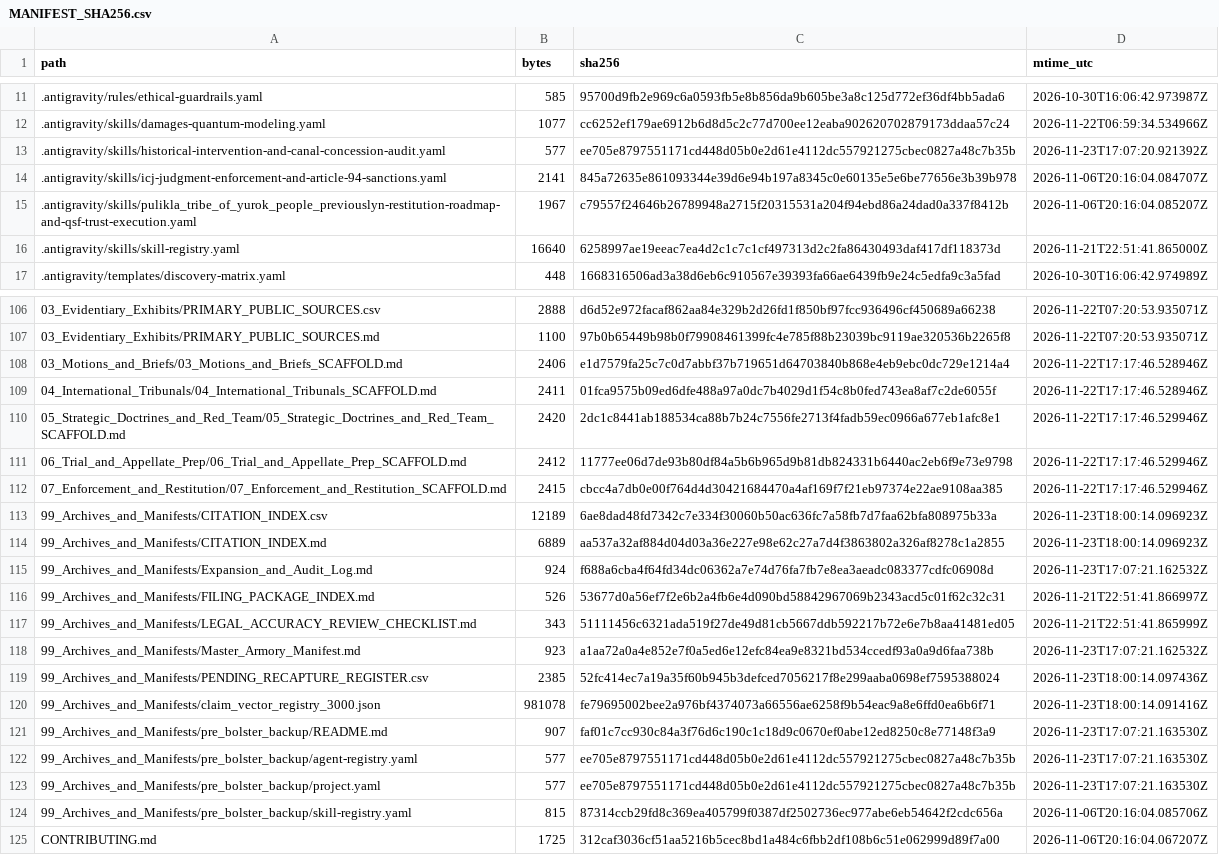
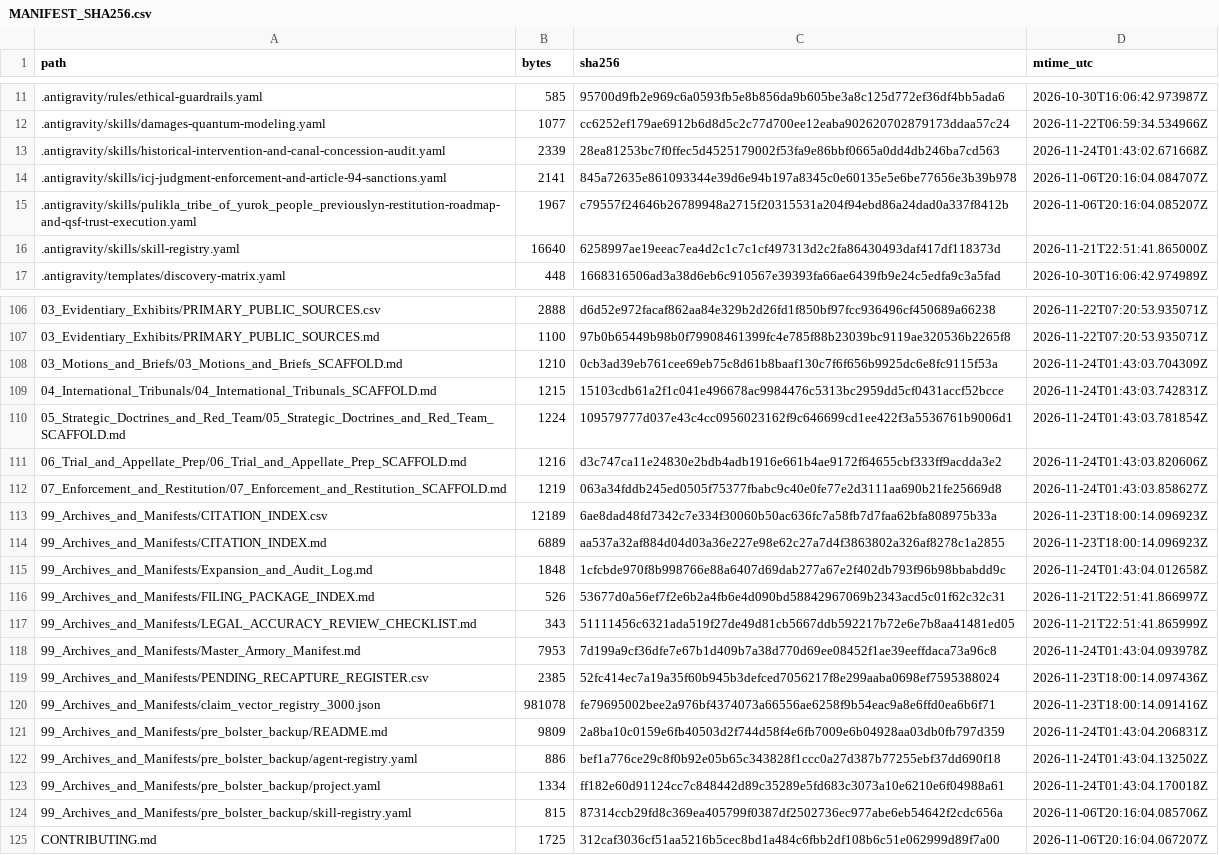
Before and after one commit to GlobalRestitutionAlliance/turtle-island-us-ca-pulikla-tribe-of-yurok-people-previously-master-litigation, a CSV file: 99_Archives_and_Manifests/MANIFEST_SHA256.csv, drawn as a sheet; only a part is shown, gaps mark what is left out; the diff covers the shown part only.

Commit message:
REVERTED DUE TO UNPROMPTED MASS J3WFICATED DATA CORRUPTION BY COMPROMISED BIASED LLM/ARTIFICIAL INTELLIGENCE MODELS

```diff
--- a/99_Archives_and_Manifests/MANIFEST_SHA256.csv
+++ b/99_Archives_and_Manifests/MANIFEST_SHA256.csv
@@ -12,3 +12,3 @@ path,bytes,sha256,mtime_utc
 .antigravity/skills/damages-quantum-modeling.yaml,1077,cc6252ef179ae6912b6d8d5c2c77d700ee12eaba902620702879173ddaa57c24,2026-11-22T06:59:34.534966Z
-.antigravity/skills/historical-intervention-and-canal-concession-audit.yaml,577,ee705e8797551171cd448d05b0e2d61e4112dc557921275cbec0827a48c7b35b,2026-11-23T17:07:20.921392Z
+.antigravity/skills/historical-intervention-and-canal-concession-audit.yaml,2339,28ea81253bc7f0ffec5d4525179002f53fa9e86bbf0665a0dd4db246ba7cd563,2026-11-24T01:43:02.671668Z
 .antigravity/skills/icj-judgment-enforcement-and-article-94-sanctions.yaml,2141,845a72635e861093344e39d6e94b197a8345c0e60135e5e6be77656e3b39b978,2026-11-06T20:16:04.084707Z
@@ -107,18 +107,18 @@ path,bytes,sha256,mtime_utc
 03_Evidentiary_Exhibits/PRIMARY_PUBLIC_SOURCES.md,1100,97b0b65449b98b0f79908461399fc4e785f88b23039bc9119ae320536b2265f8,2026-11-22T07:20:53.935071Z
-03_Motions_and_Briefs/03_Motions_and_Briefs_SCAFFOLD.md,2406,e1d7579fa25c7c0d7abbf37b719651d64703840b868e4eb9ebc0dc729e1214a4,2026-11-22T17:17:46.528946Z
-04_International_Tribunals/04_International_Tribunals_SCAFFOLD.md,2411,01fca9575b09ed6dfe488a97a0dc7b4029d1f54c8b0fed743ea8af7c2de6055f,2026-11-22T17:17:46.528946Z
-05_Strategic_Doctrines_and_Red_Team/05_Strategic_Doctrines_and_Red_Team_SCAFFOLD.md,2420,2dc1c8441ab188534ca88b7b24c7556fe2713f4fadb59ec0966a677eb1afc8e1,2026-11-22T17:17:46.529946Z
-06_Trial_and_Appellate_Prep/06_Trial_and_Appellate_Prep_SCAFFOLD.md,2412,11777ee06d7de93b80df84a5b6b965d9b81db824331b6440ac2eb6f9e73e9798,2026-11-22T17:17:46.529946Z
-07_Enforcement_and_Restitution/07_Enforcement_and_Restitution_SCAFFOLD.md,2415,cbcc4a7db0e00f764d4d30421684470a4af169f7f21eb97374e22ae9108aa385,2026-11-22T17:17:46.529946Z
+03_Motions_and_Briefs/03_Motions_and_Briefs_SCAFFOLD.md,1210,0cb3ad39eb761cee69eb75c8d61b8baaf130c7f6f656b9925dc6e8fc9115f53a,2026-11-24T01:43:03.704309Z
+04_International_Tribunals/04_International_Tribunals_SCAFFOLD.md,1215,15103cdb61a2f1c041e496678ac9984476c5313bc2959dd5cf0431accf52bcce,2026-11-24T01:43:03.742831Z
+05_Strategic_Doctrines_and_Red_Team/05_Strategic_Doctrines_and_Red_Team_SCAFFOLD.md,1224,109579777d037e43c4cc0956023162f9c646699cd1ee422f3a5536761b9006d1,2026-11-24T01:43:03.781854Z
+06_Trial_and_Appellate_Prep/06_Trial_and_Appellate_Prep_SCAFFOLD.md,1216,d3c747ca11e24830e2bdb4adb1916e661b4ae9172f64655cbf333ff9acdda3e2,2026-11-24T01:43:03.820606Z
+07_Enforcement_and_Restitution/07_Enforcement_and_Restitution_SCAFFOLD.md,1219,063a34fddb245ed0505f75377fbabc9c40e0fe77e2d3111aa690b21fe25669d8,2026-11-24T01:43:03.858627Z
 99_Archives_and_Manifests/CITATION_INDEX.csv,12189,6ae8dad48fd7342c7e334f30060b50ac636fc7a58fb7d7faa62bfa808975b33a,2026-11-23T18:00:14.096923Z
 99_Archives_and_Manifests/CITATION_INDEX.md,6889,aa537a32af884d04d03a36e227e98e62c27a7d4f3863802a326af8278c1a2855,2026-11-23T18:00:14.096923Z
-99_Archives_and_Manifests/Expansion_and_Audit_Log.md,924,f688a6cba4f64fd34dc06362a7e74d76fa7fb7e8ea3aeadc083377cdfc06908d,2026-11-23T17:07:21.162532Z
+99_Archives_and_Manifests/Expansion_and_Audit_Log.md,1848,1cfcbde970f8b998766e88a6407d69dab277a67e2f402db793f96b98bbabdd9c,2026-11-24T01:43:04.012658Z
 99_Archives_and_Manifests/FILING_PACKAGE_INDEX.md,526,53677d0a56ef7f2e6b2a4fb6e4d090bd58842967069b2343acd5c01f62c32c31,2026-11-21T22:51:41.866997Z
 99_Archives_and_Manifests/LEGAL_ACCURACY_REVIEW_CHECKLIST.md,343,51111456c6321ada519f27de49d81cb5667ddb592217b72e6e7b8aa41481ed05,2026-11-21T22:51:41.865999Z
-99_Archives_and_Manifests/Master_Armory_Manifest.md,923,a1aa72a0a4e852e7f0a5ed6e12efc84ea9e8321bd534ccedf93a0a9d6faa738b,2026-11-23T17:07:21.162532Z
+99_Archives_and_Manifests/Master_Armory_Manifest.md,7953,7d199a9cf36dfe7e67b1d409b7a38d770d69ee08452f1ae39eeffdaca73a96c8,2026-11-24T01:43:04.093978Z
 99_Archives_and_Manifests/PENDING_RECAPTURE_REGISTER.csv,2385,52fc414ec7a19a35f60b945b3defced7056217f8e299aaba0698ef7595388024,2026-11-23T18:00:14.097436Z
 99_Archives_and_Manifests/claim_vector_registry_3000.json,981078,fe79695002bee2a976bf4374073a66556ae6258f9b54eac9a8e6ffd0ea6b6f71,2026-11-23T18:00:14.091416Z
-99_Archives_and_Manifests/pre_bolster_backup/README.md,907,faf01c7cc930c84a3f76d6c190c1c18d9c0670ef0abe12ed8250c8e77148f3a9,2026-11-23T17:07:21.163530Z
-99_Archives_and_Manifests/pre_bolster_backup/agent-registry.yaml,577,ee705e8797551171cd448d05b0e2d61e4112dc557921275cbec0827a48c7b35b,2026-11-23T17:07:21.163530Z
-99_Archives_and_Manifests/pre_bolster_backup/project.yaml,577,ee705e8797551171cd448d05b0e2d61e4112dc557921275cbec0827a48c7b35b,2026-11-23T17:07:21.163530Z
+99_Archives_and_Manifests/pre_bolster_backup/README.md,9809,2a8ba10c0159e6fb40503d2f744d58f4e6fb7009e6b04928aa03db0fb797d359,2026-11-24T01:43:04.206831Z
+99_Archives_and_Manifests/pre_bolster_backup/agent-registry.yaml,886,bef1a776ce29c8f0b92e05b65c343828f1ccc0a27d387b77255ebf37dd690f18,2026-11-24T01:43:04.132502Z
+99_Archives_and_Manifests/pre_bolster_backup/project.yaml,1334,ff182e60d91124cc7c848442d89c35289e5fd683c3073a10e6210e6f04988a61,2026-11-24T01:43:04.170018Z
 99_Archives_and_Manifests/pre_bolster_backup/skill-registry.yaml,815,87314ccb29fd8c369ea405799f0387df2502736ec977abe6eb54642f2cdc656a,2026-11-06T20:16:04.085706Z
```
Also changed, not shown: 77 edited cells elsewhere in this file, 37 other files.
